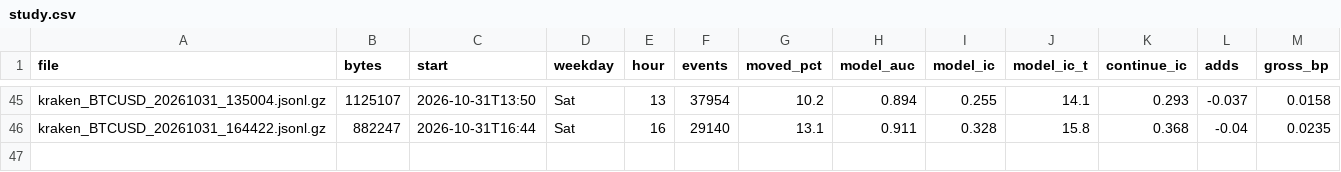
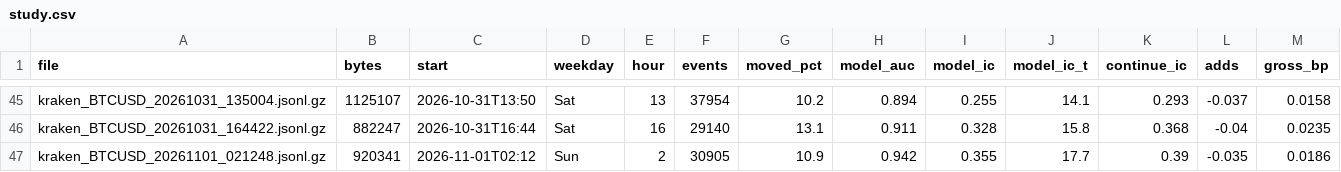
Before and after one commit to ZhuBryan/BullPen, a CSV file: study.csv, drawn as a sheet; only a part is shown, gaps mark what is left out.

```diff
--- a/study.csv
+++ b/study.csv
@@ -46 +46,2 @@ kraken_BTCUSD_20261031_135004.jsonl.gz,1125107,2026-10-31T13:50,Sat,13,37954,10.
 kraken_BTCUSD_20261031_164422.jsonl.gz,882247,2026-10-31T16:44,Sat,16,29140,13.1,0.911,0.328,15.8,0.368,-0.04,0.0235
+kraken_BTCUSD_20261101_021248.jsonl.gz,920341,2026-11-01T02:12,Sun,2,30905,10.9,0.942,0.355,17.7,0.39,-0.035,0.0186
```
Also changed, not shown: leadlag_study.csv, 1 other file.
